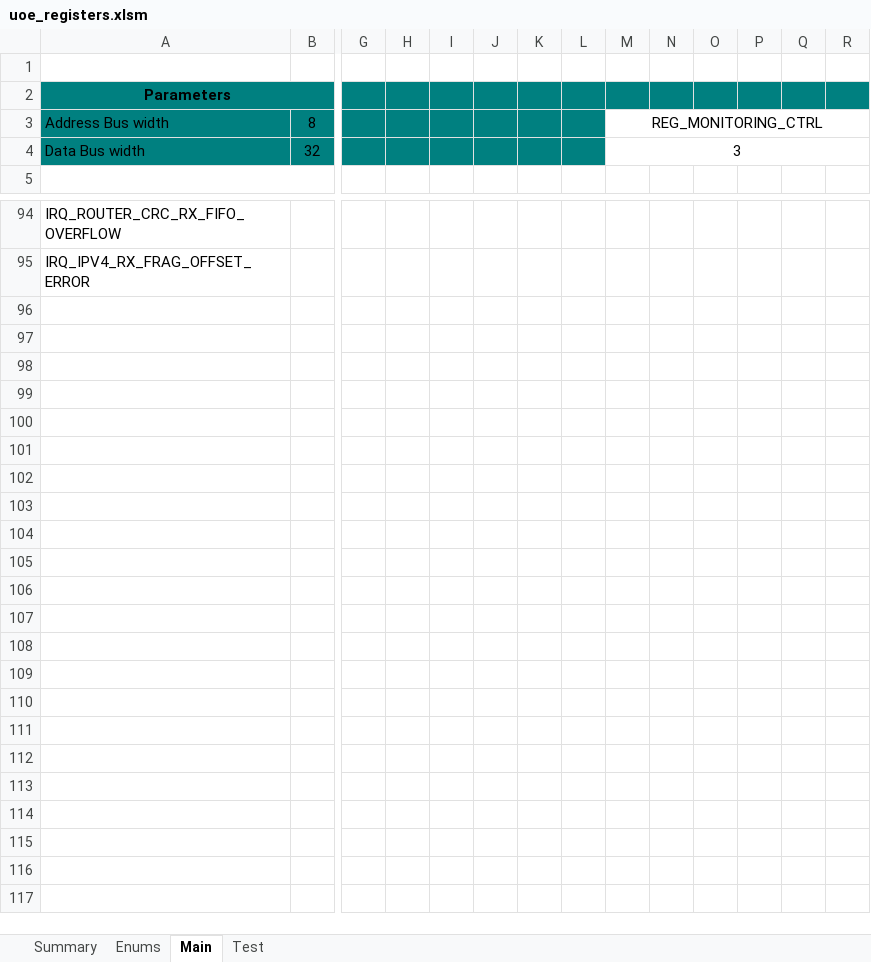
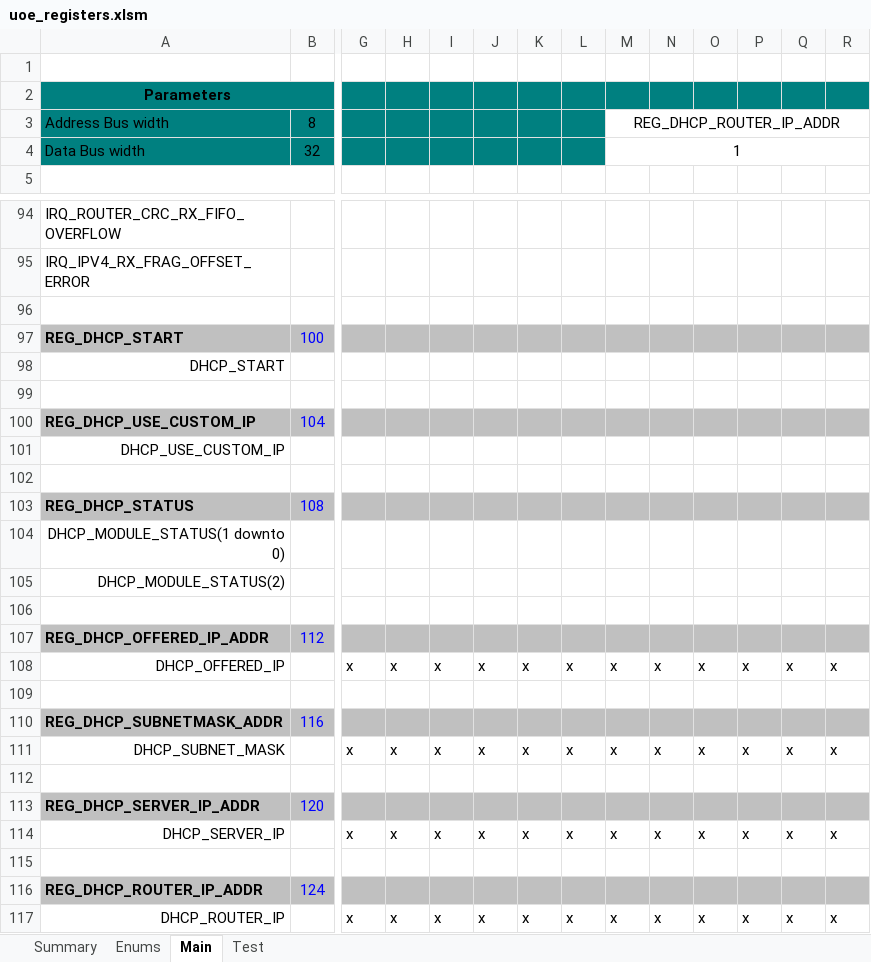
Before and after one commit to ThalesGroup/udp-offload-engine, an Excel workbook: docs/uoe_registers.xlsm, sheet Main, drawn as a sheet; only a part is shown, gaps mark what is left out; values as stored, in another font and other column widths than the file's, no borders; charts and pictures and conditional formats not drawn; rows hold the shown columns only; the diff names each change by its address in the sheet, - before the commit and + after, or states it on an @@ line.

```diff
--- a/docs/uoe_registers.xlsm (sheet Main)
+++ b/docs/uoe_registers.xlsm (sheet Main)
-M3: REG_MONITORING_CTRL
+M3: REG_DHCP_ROUTER_IP_ADDR
-M4: 3
+M4: 1
+row 96: (empty)
+row 97: REG_DHCP_START | 100
+row 98: DHCP_START
+row 99: (empty)
+row 100: REG_DHCP_USE_CUSTOM_IP | 104
+row 101: DHCP_USE_CUSTOM_IP
+row 102: (empty)
+row 103: REG_DHCP_STATUS | 108
+row 104: DHCP_MODULE_STATUS(1 downto 0)
+row 105: DHCP_MODULE_STATUS(2)
+row 106: (empty)
+row 107: REG_DHCP_OFFERED_IP_ADDR | 112
+row 108: DHCP_OFFERED_IP |  | x | x | x | x | x | x | x | x | x | x | x | x
+row 109: (empty)
+row 110: REG_DHCP_SUBNETMASK_ADDR | 116
+row 111: DHCP_SUBNET_MASK |  | x | x | x | x | x | x | x | x | x | x | x | x
+row 112: (empty)
+row 113: REG_DHCP_SERVER_IP_ADDR | 120
+row 114: DHCP_SERVER_IP |  | x | x | x | x | x | x | x | x | x | x | x | x
+row 115: (empty)
+row 116: REG_DHCP_ROUTER_IP_ADDR | 124
+row 117: DHCP_ROUTER_IP |  | x | x | x | x | x | x | x | x | x | x | x | x
```
Also changed, not shown: charts or pictures, 22 other files.
